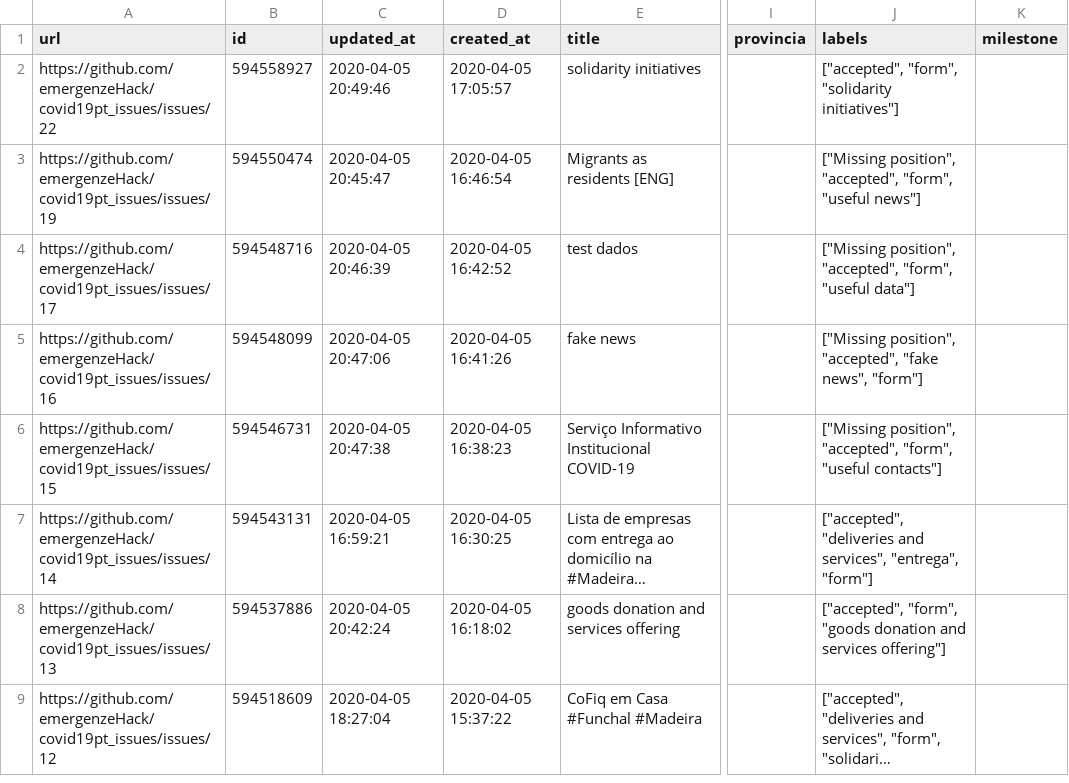
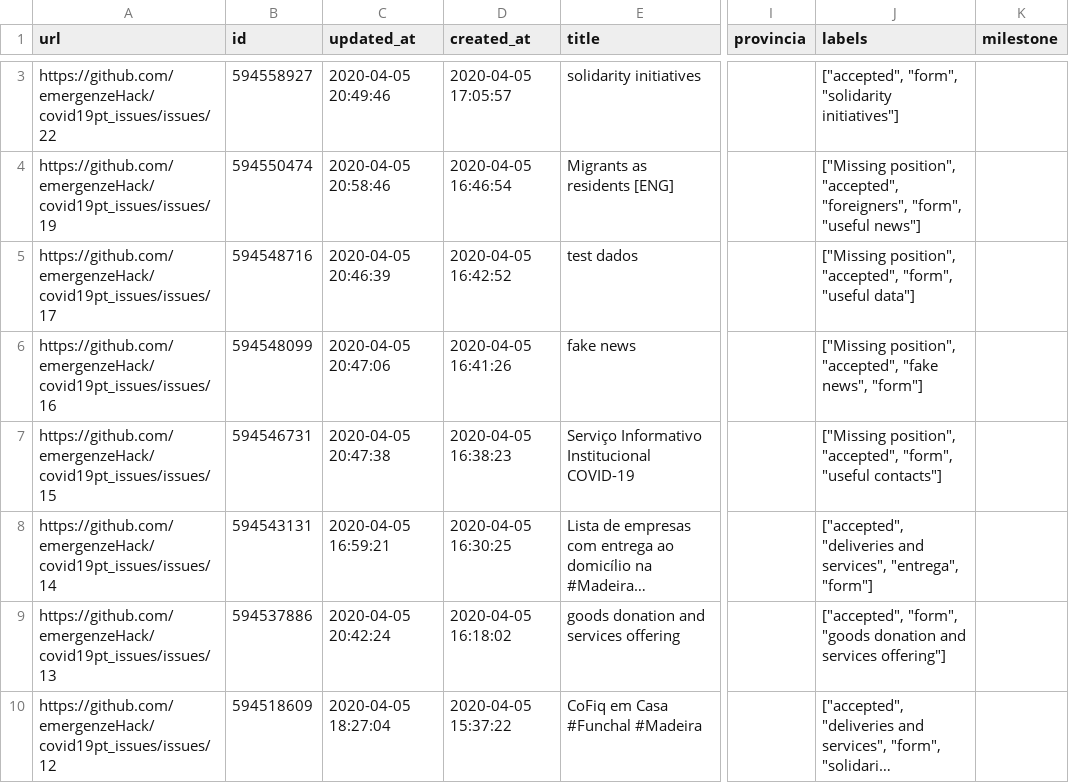
Before and after one commit to emergenzeHack/covid19pt_data, a CSV file: issues.csv, drawn as a sheet; only a part is shown, gaps mark what is left out; long unchanged cells end in …; addresses are those after the commit; the diff covers the shown part only; the diff names each change by its address in the sheet, - before the commit and + after, or states it on an @@ line.

```diff
--- a/issues.csv
+++ b/issues.csv
-C4 (updated_at): 2020-04-05 20:45:47
+C4 (updated_at): 2020-04-05 20:58:46
-J4 (labels): …position", "accepted", "form", "useful…
+J4 (labels): …position", "accepted", "foreigners", "form", "useful…
```
Also changed, not shown: 1 added row elsewhere in this file, 2 other files.
